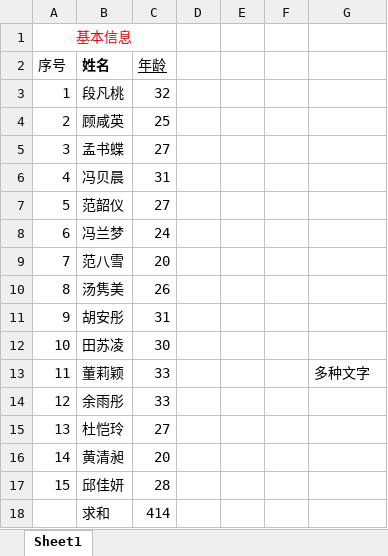
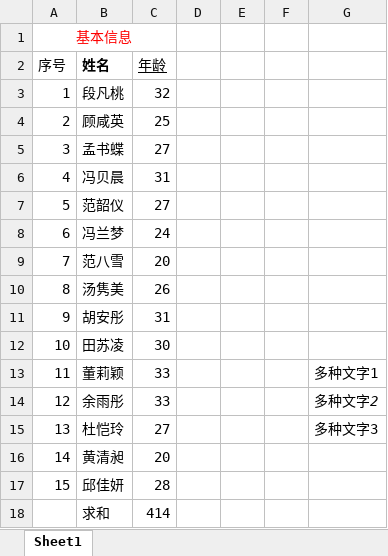
Before and after one commit to CaiJingLong/excel_kt, an Excel workbook: sample/copy-sheet/src1.xlsx, sheet Sheet1, drawn as a sheet; values as stored, in another font and other column widths than the file's, no borders; the diff names each change by its address in the sheet, - before the commit and + after, or states it on an @@ line.

Commit message:
:bug: Fix copy sheet error

```diff
--- a/sample/copy-sheet/src1.xlsx (sheet Sheet1)
+++ b/sample/copy-sheet/src1.xlsx (sheet Sheet1)
-G13: 多种文字
+G13: 多种文字1
-G14: (empty)
+G14: 多种文字2
-G15: (empty)
+G15: 多种文字3
```
Also changed, not shown: 9 other files.
